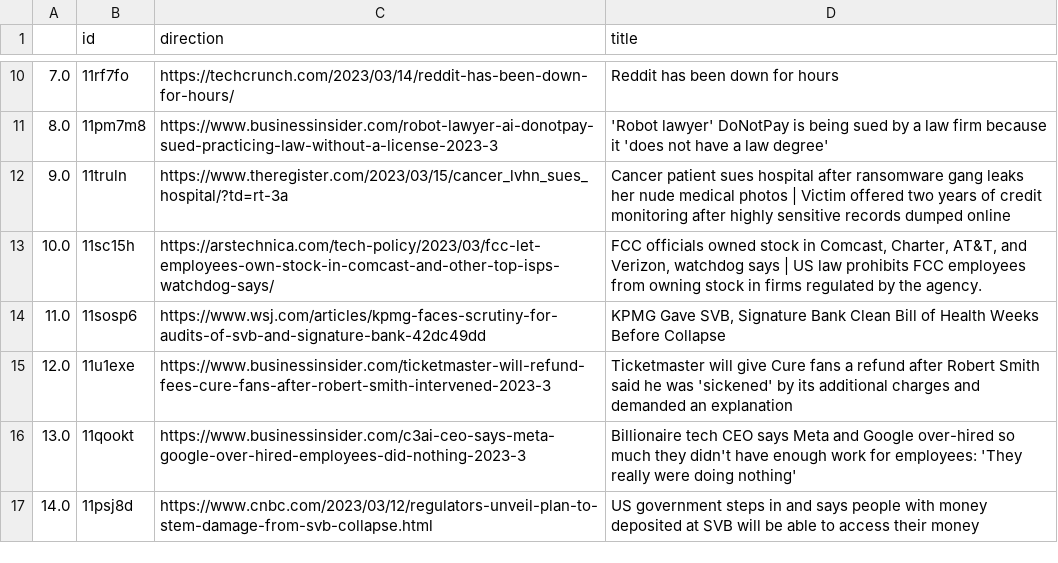
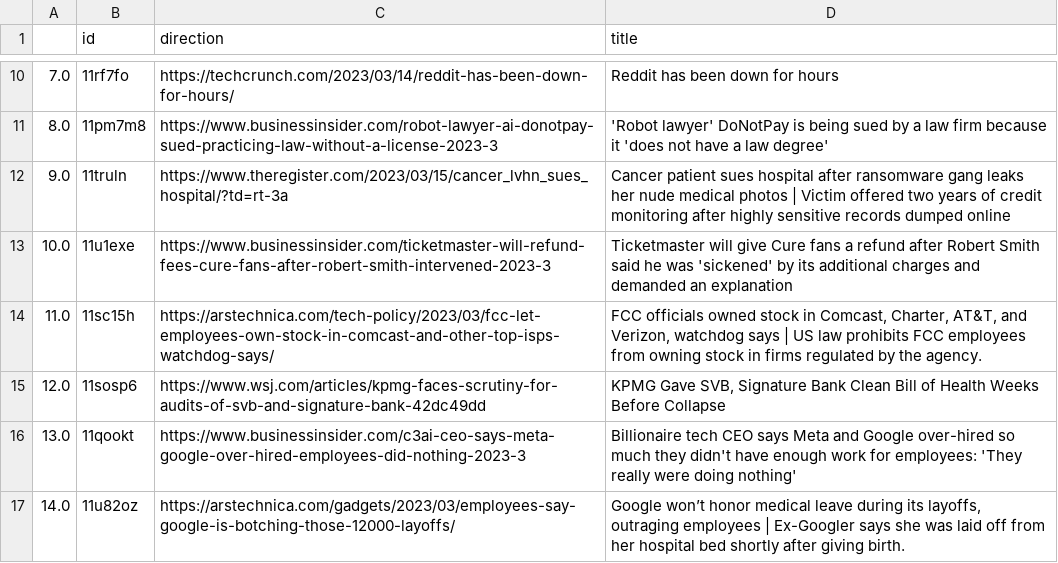
Before and after one commit to jesusyanez/Techline, a CSV file: top10weekly.csv, drawn as a sheet; only a part is shown, gaps mark what is left out.

Commit message:
latest update

```diff
--- a/top10weekly.csv
+++ b/top10weekly.csv
@@ -12,6 +12,6 @@
 9.0,11truln,https://www.theregister.com/2023/03/15/cancer_lvhn_sues_hospital/?td=rt-3a,Cancer patient sues hospital after ransomware gang leaks her nude medical photos | Victim offered two years of credit monitoring after highly sensitive records dumped online
-10.0,11sc15h,https://arstechnica.com/tech-policy/2023/03/fcc-let-employees-own-stock-in-comcast-and-other-top-isps-watchdog-says/,"FCC officials owned stock in Comcast, Charter, AT&T, and Verizon, watchdog says | US law prohibits FCC employees from owning stock in firms regulated by the agency."
-11.0,11sosp6,https://www.wsj.com/articles/kpmg-faces-scrutiny-for-audits-of-svb-and-signature-bank-42dc49dd,"KPMG Gave SVB, Signature Bank Clean Bill of Health Weeks Before Collapse"
-12.0,11u1exe,https://www.businessinsider.com/ticketmaster-will-refund-fees-cure-fans-after-robert-smith-intervened-2023-3,Ticketmaster will give Cure fans a refund after Robert Smith said he was 'sickened' by its additional charges and demanded an explanation
+10.0,11u1exe,https://www.businessinsider.com/ticketmaster-will-refund-fees-cure-fans-after-robert-smith-intervened-2023-3,Ticketmaster will give Cure fans a refund after Robert Smith said he was 'sickened' by its additional charges and demanded an explanation
+11.0,11sc15h,https://arstechnica.com/tech-policy/2023/03/fcc-let-employees-own-stock-in-comcast-and-other-top-isps-watchdog-says/,"FCC officials owned stock in Comcast, Charter, AT&T, and Verizon, watchdog says | US law prohibits FCC employees from owning stock in firms regulated by the agency."
+12.0,11sosp6,https://www.wsj.com/articles/kpmg-faces-scrutiny-for-audits-of-svb-and-signature-bank-42dc49dd,"KPMG Gave SVB, Signature Bank Clean Bill of Health Weeks Before Collapse"
 13.0,11qookt,https://www.businessinsider.com/c3ai-ceo-says-meta-google-over-hired-employees-did-nothing-2023-3,Billionaire tech CEO says Meta and Google over-hired so much they didn't have enough work for employees: 'They really were doing nothing'
-14.0,11psj8d,https://www.cnbc.com/2023/03/12/regulators-unveil-plan-to-stem-damage-from-svb-collapse.html,US government steps in and says people with money deposited at SVB will be able to access their money
+14.0,11u82oz,https://arstechnica.com/gadgets/2023/03/employees-say-google-is-botching-those-12000-layoffs/,"Google won’t honor medical leave during its layoffs, outraging employees | Ex-Googler says she was laid off from her hospital bed shortly after giving birth."
```
